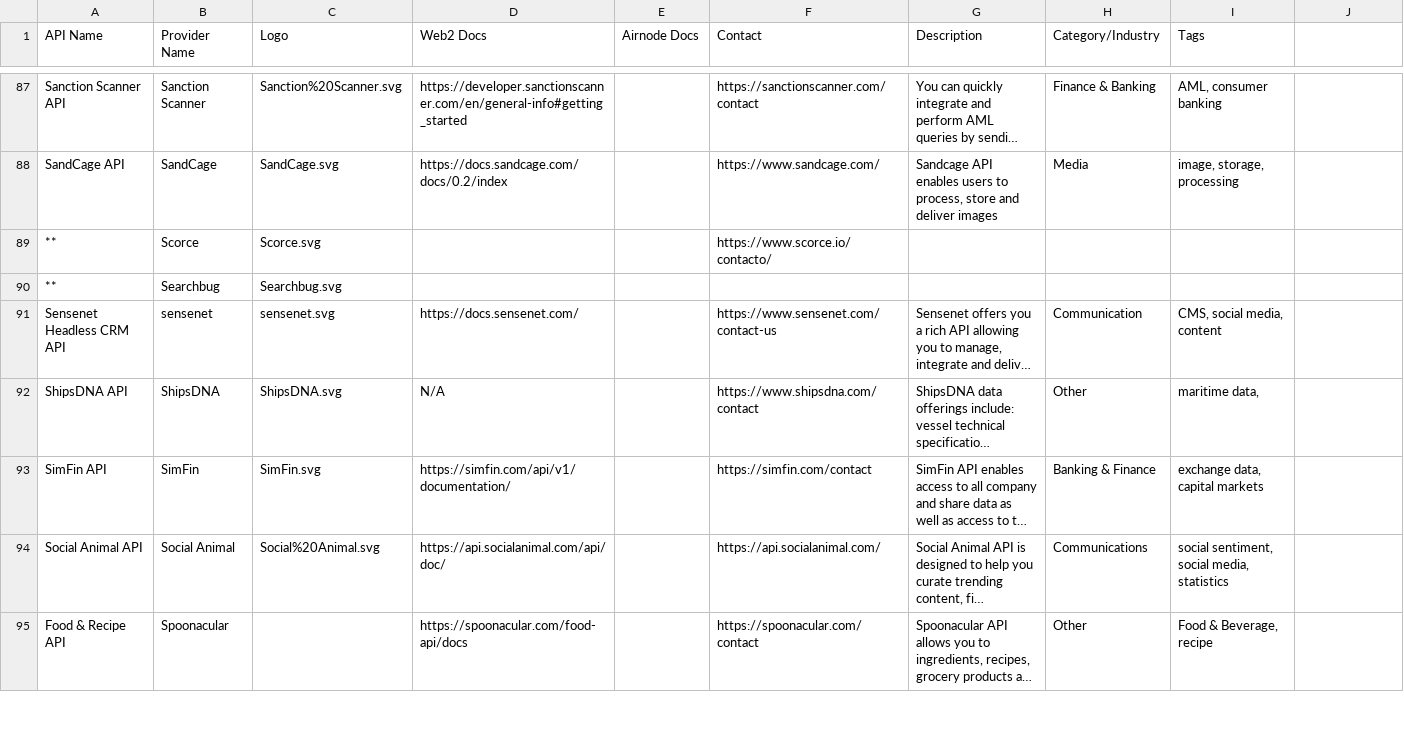
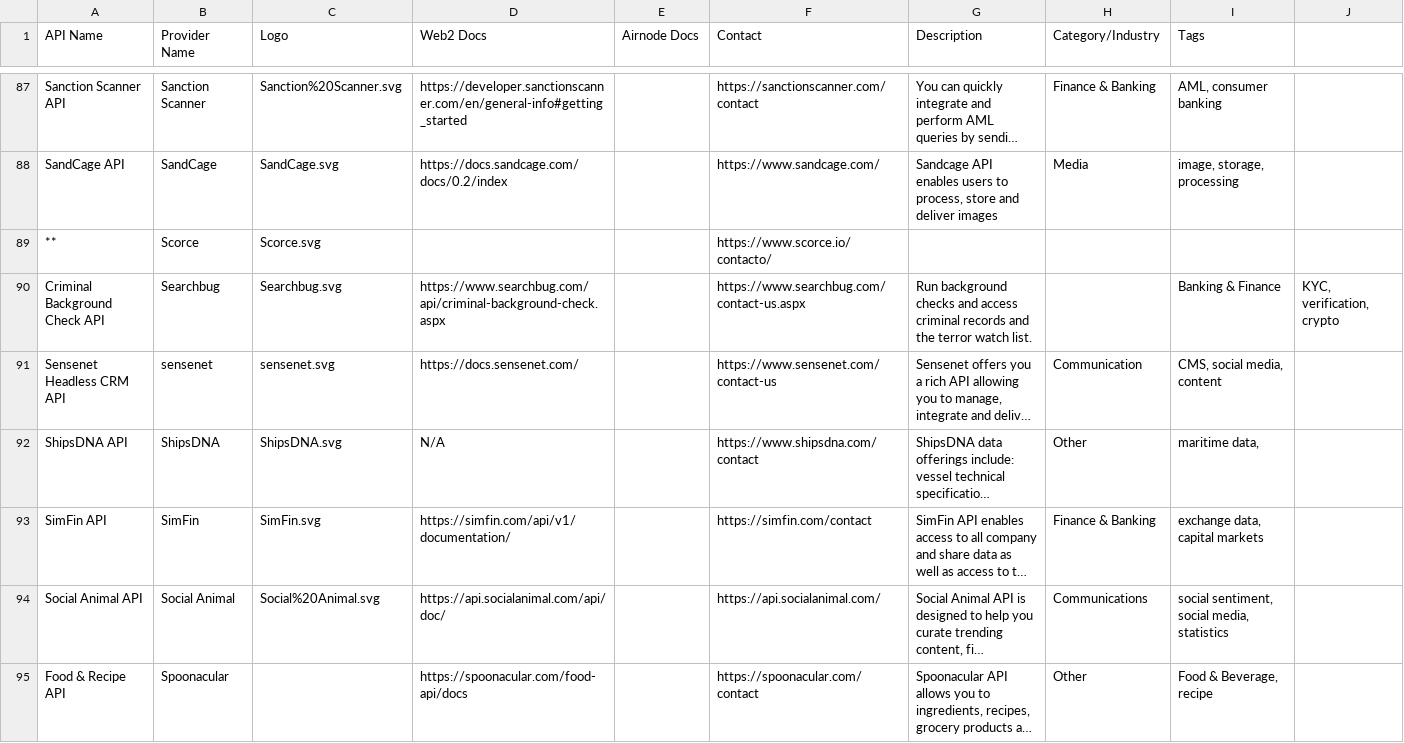
Before and after one commit to api3m/web3-api-search, a CSV file: sample-data/apis.csv, drawn as a sheet; only a part is shown, gaps mark what is left out; long unchanged cells end in …; the diff covers the shown part only; the diff names each change by its address in the sheet, - before the commit and + after, or states it on an @@ line.

```diff
--- a/sample-data/apis.csv
+++ b/sample-data/apis.csv
-A90 (API Name): **
+A90 (API Name): Criminal Background Check API
-D90 (Web2 Docs): (empty)
+D90 (Web2 Docs): https://www.searchbug.com/api/criminal-background-check.aspx
-F90 (Contact): (empty)
+F90 (Contact): https://www.searchbug.com/contact-us.aspx
-G90 (Description): (empty)
+G90 (Description): Run background checks and access criminal records and the terror watch list.
-I90 (Tags): (empty)
+I90 (Tags): Banking & Finance
-J90: (empty)
+J90: KYC, verification, crypto
-H93 (Category/Industry): Banking & Finance
+H93 (Category/Industry): Finance & Banking
```
Also changed, not shown: 136 edited cells elsewhere in this file, 1 other file.
